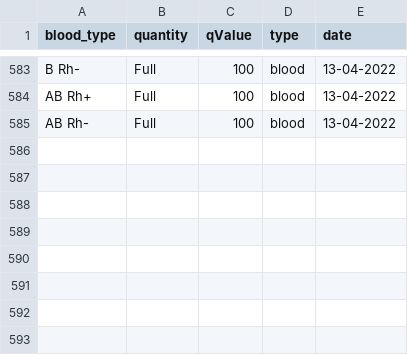
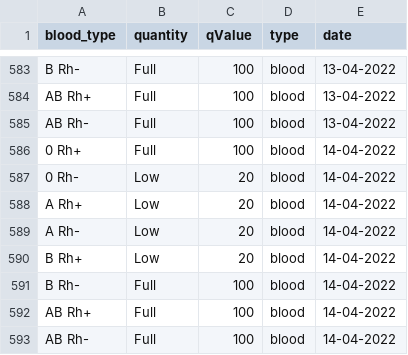
Before and after one commit to sjerzykiewicz/blood_donations_analysis, a CSV file: data/blood_donation_poznan.csv, drawn as a sheet; only a part is shown, gaps mark what is left out.

```diff
--- a/data/blood_donation_poznan.csv
+++ b/data/blood_donation_poznan.csv
@@ -585 +585,9 @@ AB Rh+,Full,100,blood,13-04-2022
 AB Rh-,Full,100,blood,13-04-2022
+0 Rh+,Full,100,blood,14-04-2022
+0 Rh-,Low,20,blood,14-04-2022
+A Rh+,Low,20,blood,14-04-2022
+A Rh-,Low,20,blood,14-04-2022
+B Rh+,Low,20,blood,14-04-2022
+B Rh-,Full,100,blood,14-04-2022
+AB Rh+,Full,100,blood,14-04-2022
+AB Rh-,Full,100,blood,14-04-2022
```
Also changed, not shown: data/blood_donation_warsaw.csv.
